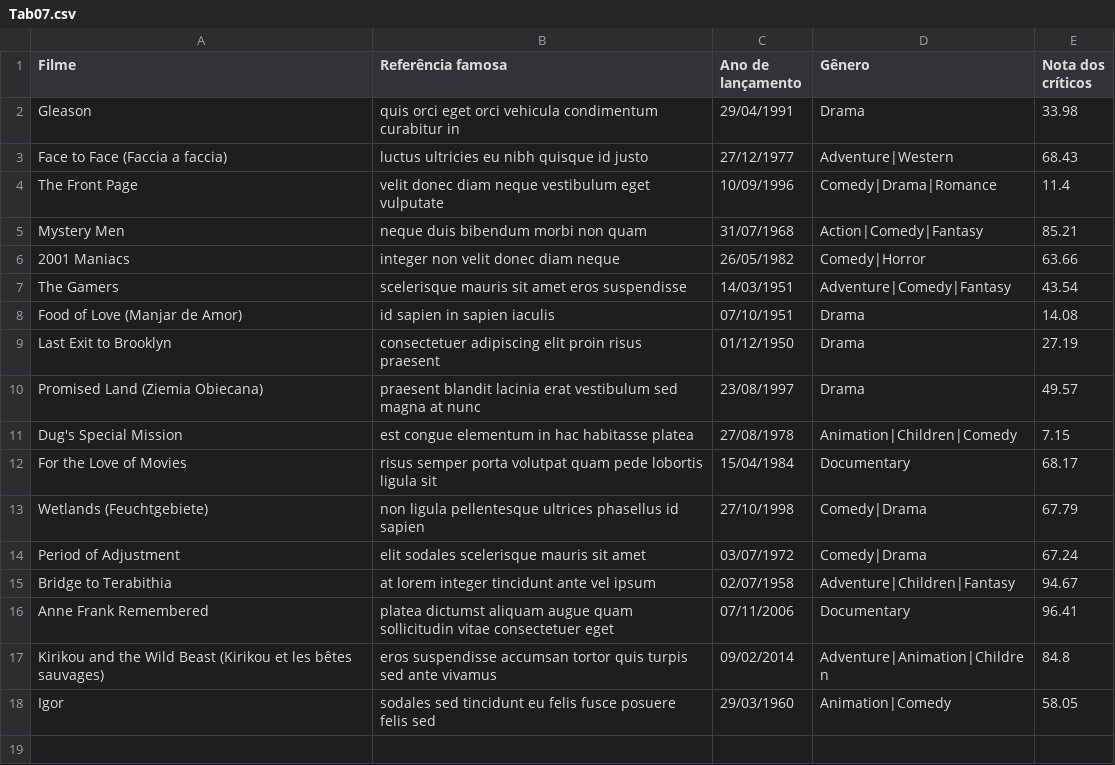
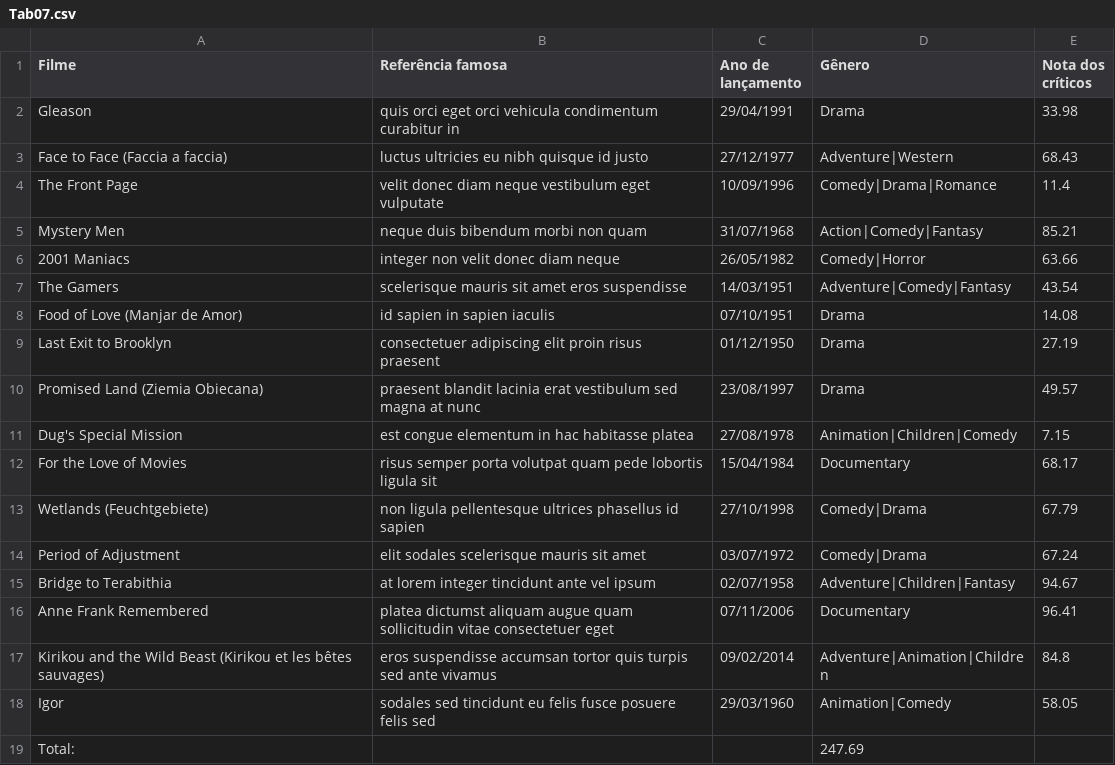
Before and after one commit to emanuelplatypus/Manoel, a CSV file: Tab07.csv, drawn as a sheet; the diff names each change by its address in the sheet, - before the commit and + after, or states it on an @@ line.

Commit message:
Update Tab07.csv

```diff
--- a/Tab07.csv
+++ b/Tab07.csv
+row 19: Total: |  |  | 247.69
```
